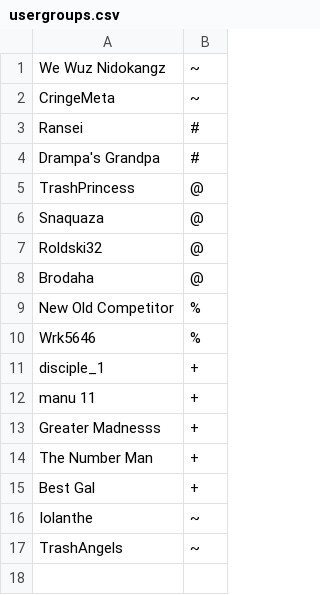
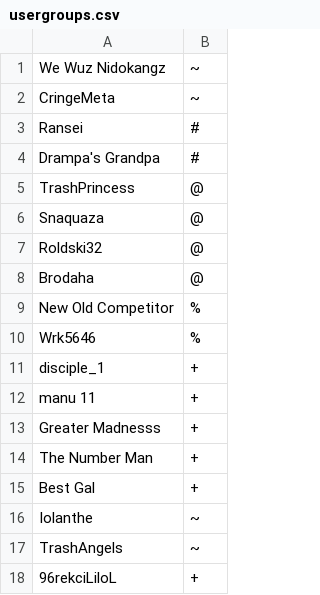
Before and after one commit to WeWuzNidokangz/TrashChannel-Limited, a CSV file: config/usergroups.csv, drawn as a sheet.

Commit message:
Give lolly voice <_<

```diff
--- a/config/usergroups.csv
+++ b/config/usergroups.csv
@@ -17 +17,2 @@
     TrashAngels,~
+96rekciLiloL,+
```
